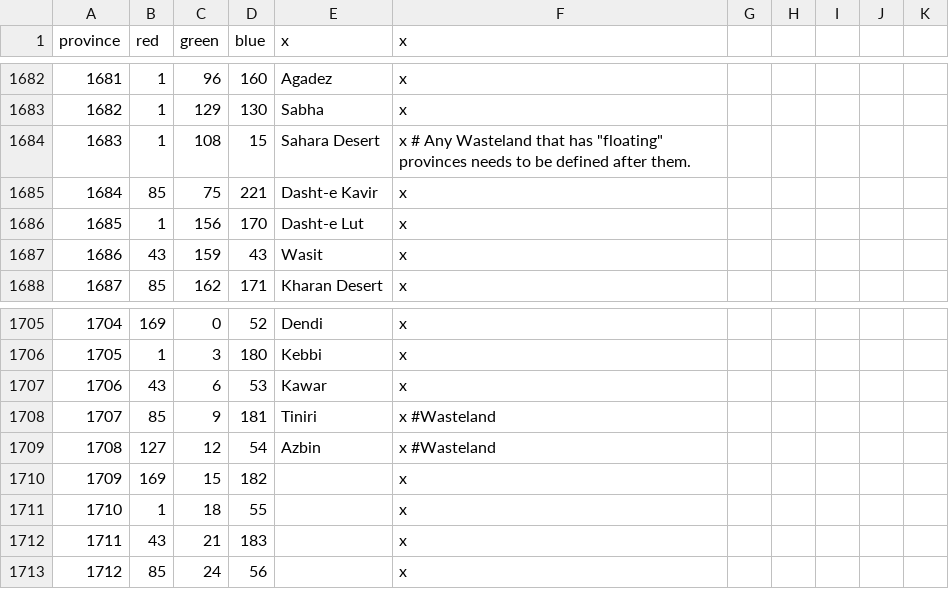
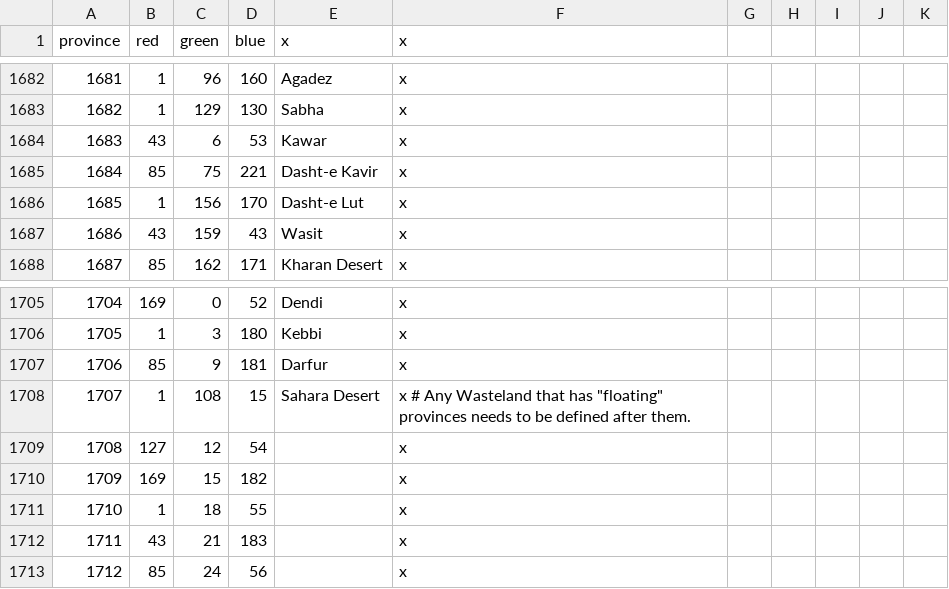
Before and after one commit to ck2plus/CK2Plus, a CSV file: CK2Plus/map/definition.csv, drawn as a sheet; only a part is shown, gaps mark what is left out.

```diff
--- a/CK2Plus/map/definition.csv
+++ b/CK2Plus/map/definition.csv
@@ -1683,3 +1683,3 @@ province;red;green;blue;x;x
 1682;1;129;130;Sabha;x
-1683;1;108;15;Sahara Desert;x # Any Wasteland that has "floating" provinces needs to be defined after them.
+1683;43;6;53;Kawar;x
 1684;85;75;221;Dasht-e Kavir;x
@@ -1706,5 +1706,5 @@ province;red;green;blue;x;x
 1705;1;3;180;Kebbi;x
-1706;43;6;53;Kawar;x
-1707;85;9;181;Tiniri;x #Wasteland
-1708;127;12;54;Azbin;x #Wasteland
+1706;85;9;181;Darfur;x
+1707;1;108;15;Sahara Desert;x # Any Wasteland that has "floating" provinces needs to be defined after them.
+1708;127;12;54;;x
 1709;169;15;182;;x
```
Also changed, not shown: CK2Plus/localisation/00_CK2Plus_provinces.csv, CK2Plus/map/adjacencies.csv, 13 other files.
